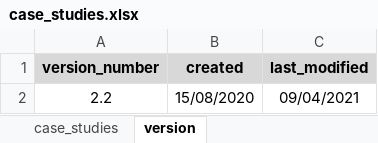
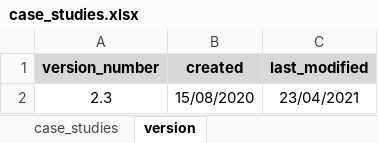
Before and after one commit to icra/remapp, an Excel workbook: public/case_studies.xlsx, sheet version, drawn as a sheet; values as stored, in another font and other column widths than the file's, no borders; removed rows and columns are numbered as before the commit, all else as after; the diff names each change by its address in the sheet, - before the commit and + after, or states it on an @@ line.

```diff
--- a/public/case_studies.xlsx (sheet version)
+++ b/public/case_studies.xlsx (sheet version)
-row 2: 2.2 | 15/08/2020 | 09/04/2021
+row 2: 2.3 | 15/08/2020 | 23/04/2021
```
Also changed, not shown: sheet case_studies, sheet membrane_reuse_options, 1 other file.
